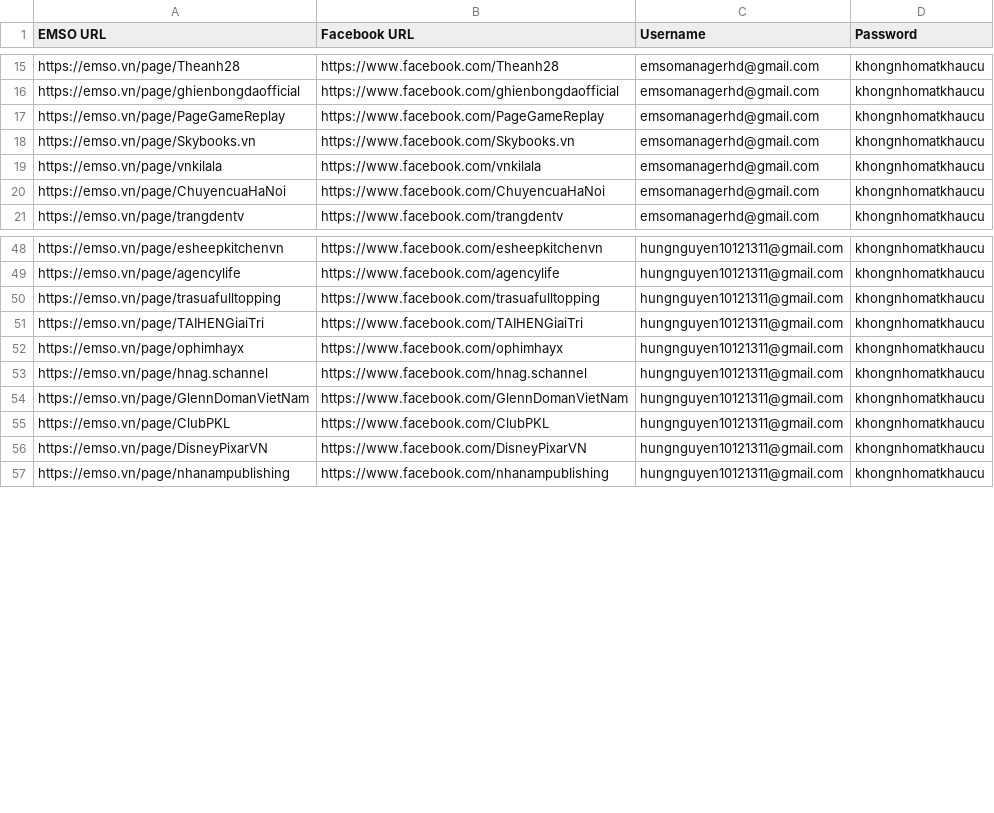
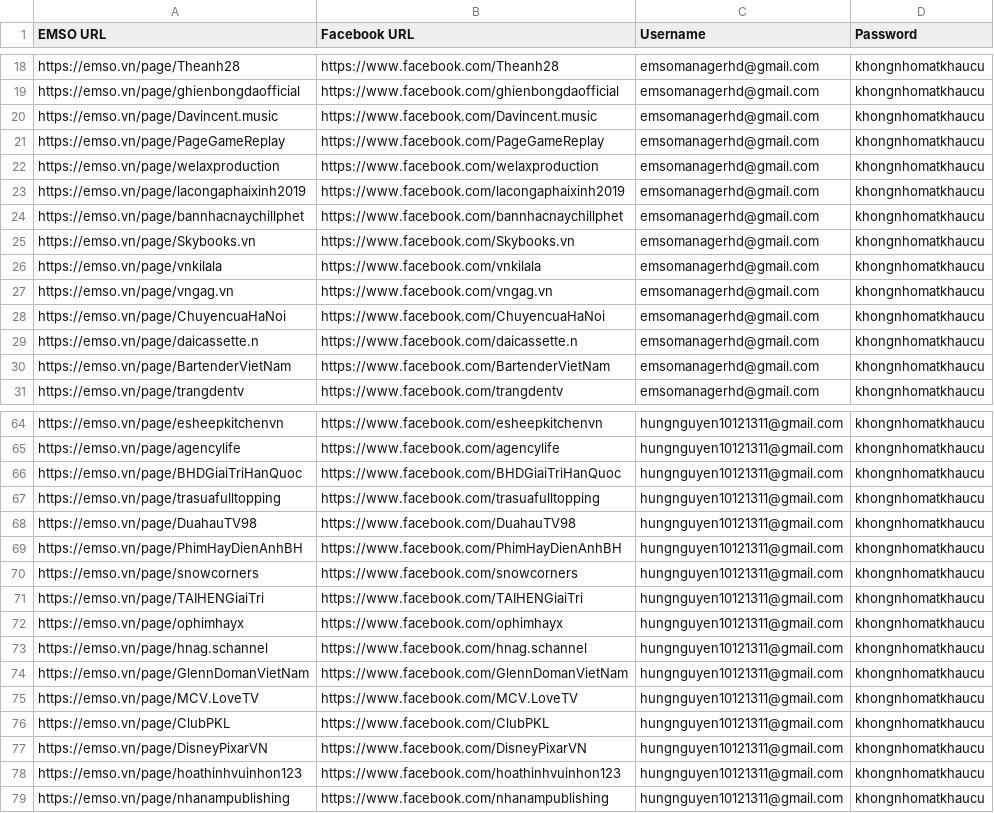
Before and after one commit to thinh20011111/crawl_post_v2, a CSV file: data/data_page.csv, drawn as a sheet; only a part is shown, gaps mark what is left out; the diff covers the shown part only; the diff names each change by its address in the sheet, - before the commit and + after, or states it on an @@ line.

```diff
--- a/data/data_page.csv
+++ b/data/data_page.csv
+row 20: https://emso.vn/page/Davincent.music | https://www.facebook.com/Davincent.music | emsomanagerhd@gmail.com | khongnhomatkhaucu
+row 22: https://emso.vn/page/welaxproduction | https://www.facebook.com/welaxproduction | emsomanagerhd@gmail.com | khongnhomatkhaucu
+row 23: https://emso.vn/page/lacongaphaixinh2019 | https://www.facebook.com/lacongaphaixinh2019 | emsomanagerhd@gmail.com | khongnhomatkhaucu
+row 24: https://emso.vn/page/bannhacnaychillphet | https://www.facebook.com/bannhacnaychillphet | emsomanagerhd@gmail.com | khongnhomatkhaucu
+row 27: https://emso.vn/page/vngag.vn | https://www.facebook.com/vngag.vn | emsomanagerhd@gmail.com | khongnhomatkhaucu
+row 29: https://emso.vn/page/daicassette.n | https://www.facebook.com/daicassette.n | emsomanagerhd@gmail.com | khongnhomatkhaucu
+row 30: https://emso.vn/page/BartenderVietNam | https://www.facebook.com/BartenderVietNam | emsomanagerhd@gmail.com | khongnhomatkhaucu
+row 66: https://emso.vn/page/BHDGiaiTriHanQuoc | https://www.facebook.com/BHDGiaiTriHanQuoc | hungnguyen10121311@gmail.com | khongnhomatkhaucu
+row 68: https://emso.vn/page/DuahauTV98 | https://www.facebook.com/DuahauTV98 | hungnguyen10121311@gmail.com | khongnhomatkhaucu
+row 69: https://emso.vn/page/PhimHayDienAnhBH | https://www.facebook.com/PhimHayDienAnhBH | hungnguyen10121311@gmail.com | khongnhomatkhaucu
+row 70: https://emso.vn/page/snowcorners | https://www.facebook.com/snowcorners | hungnguyen10121311@gmail.com | khongnhomatkhaucu
+row 75: https://emso.vn/page/MCV.LoveTV | https://www.facebook.com/MCV.LoveTV | hungnguyen10121311@gmail.com | khongnhomatkhaucu
+row 78: https://emso.vn/page/hoathinhvuinhon123 | https://www.facebook.com/hoathinhvuinhon123 | hungnguyen10121311@gmail.com | khongnhomatkhaucu
```
Also changed, not shown: 31 added rows elsewhere in this file, 12 other files.
